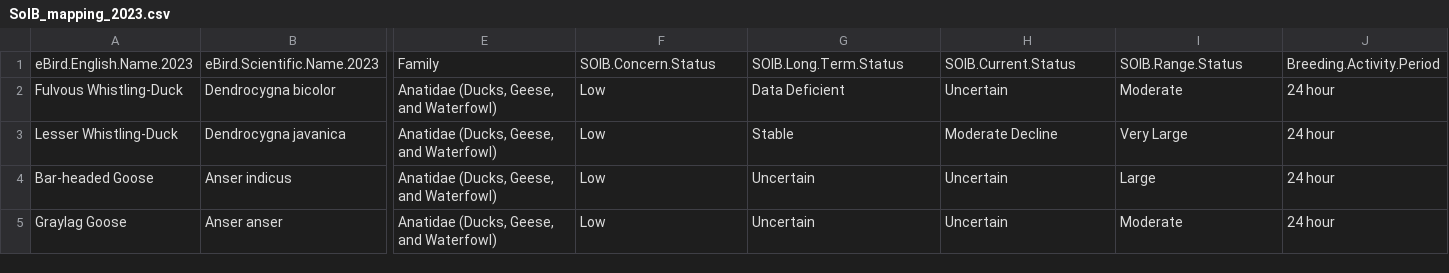
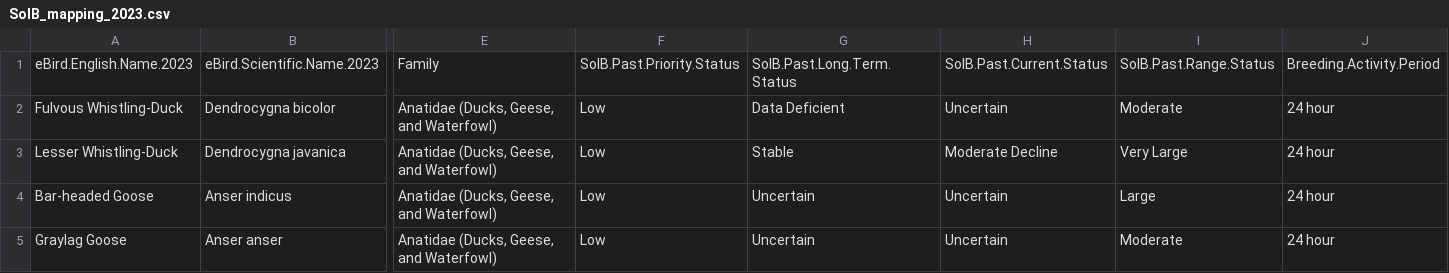
Before and after one commit to stateofindiasbirds/soib_2023, a CSV file: 00_data/SoIB_mapping_2023.csv, drawn as a sheet; only a part is shown, gaps mark what is left out; the diff names each change by its address in the sheet, - before the commit and + after, or states it on an @@ line.

Commit message:
After correcting SOIB to SoIB Changed SOIB.Concern (SoIB 2020 columns) to SoIB.Past.Priority and SOIB.Long to SoIB.Past.Long etc. Changed SOIBv2 to SoIB.Latest
We may also have to regenrate the file that has Selected.SoIB because the spelling has changed there.

```diff
--- a/00_data/SoIB_mapping_2023.csv
+++ b/00_data/SoIB_mapping_2023.csv
-F1: SOIB.Concern.Status
+F1: SoIB.Past.Priority.Status
-G1: SOIB.Long.Term.Status
+G1: SoIB.Past.Long.Term.Status
-H1: SOIB.Current.Status
+H1: SoIB.Past.Current.Status
-I1: SOIB.Range.Status
+I1: SoIB.Past.Range.Status
```
Also changed, not shown: 17 other files.
